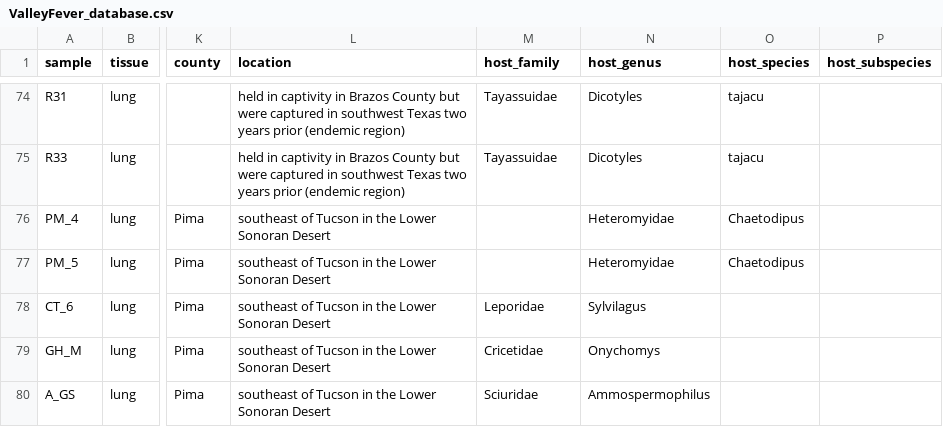
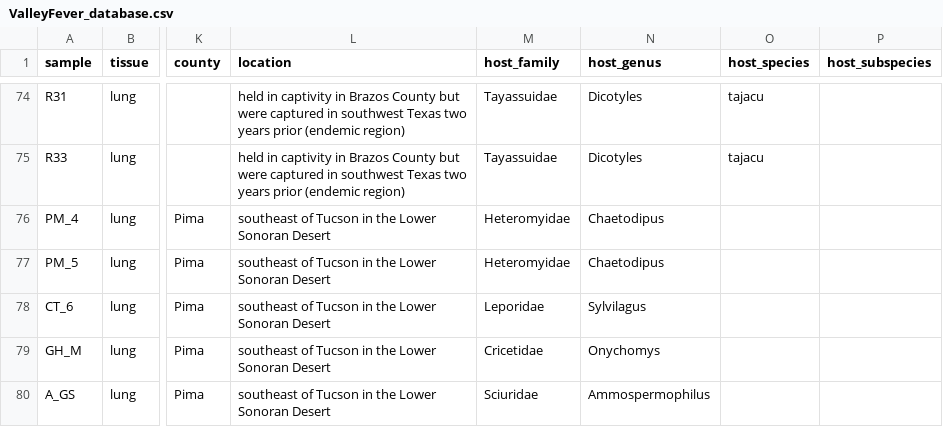
Before and after one commit to p-salazarhamm/Animal_surveillance_Valley_Fever, a CSV file: ValleyFever_database.csv, drawn as a sheet; only a part is shown, gaps mark what is left out; the diff names each change by its address in the sheet, - before the commit and + after, or states it on an @@ line.

Commit message:
Update ValleyFever_database.csv

```diff
--- a/ValleyFever_database.csv
+++ b/ValleyFever_database.csv
-M76:M77 (host_family): (empty)
+M76:M77 (host_family): Heteromyidae
-N76:N77 (host_genus): Heteromyidae
+N76:N77 (host_genus): Chaetodipus
-O76:O77 (host_species): Chaetodipus
+O76:O77 (host_species): (empty)
```
